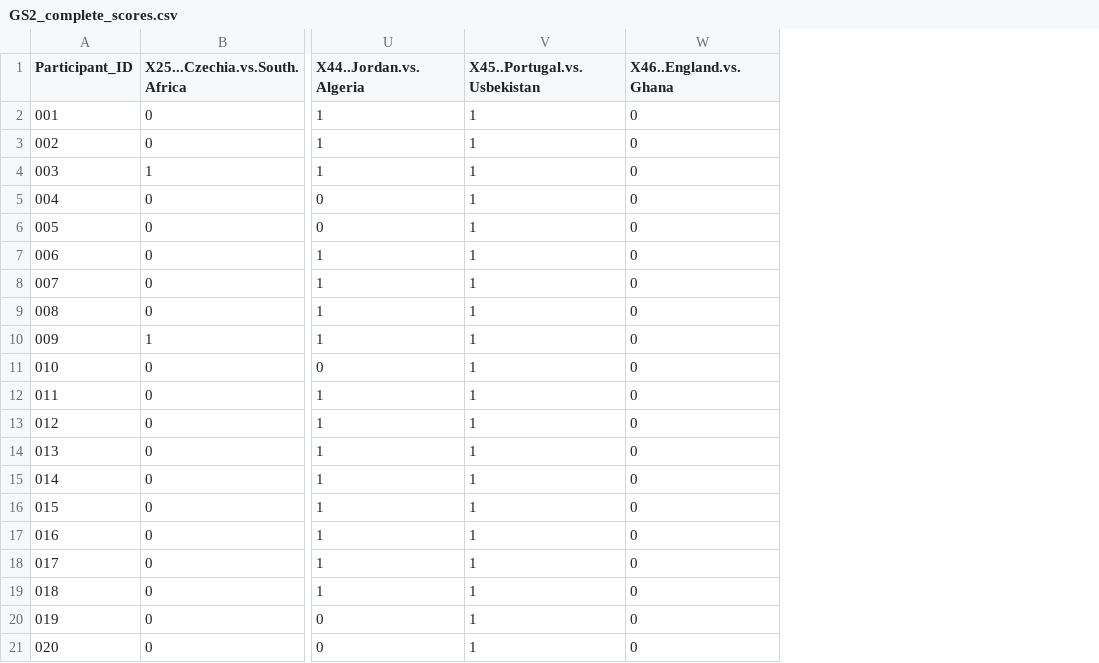
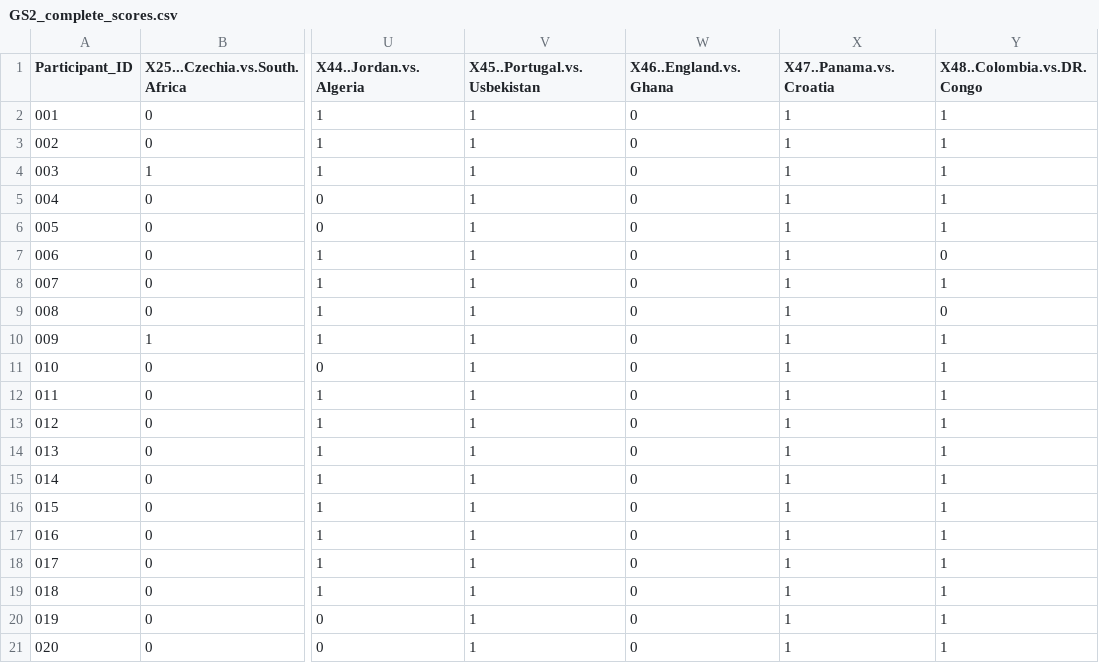
Before and after one commit to alffajardo/worldcup_2026, a CSV file: GS2_complete_scores.csv, drawn as a sheet; only a part is shown, gaps mark what is left out; the diff names each change by its address in the sheet, - before the commit and + after, or states it on an @@ line.

```diff
--- a/GS2_complete_scores.csv
+++ b/GS2_complete_scores.csv
+column X (X47..Panama.vs.Croatia), rows 2-21: all 1
+column Y (X48..Colombia.vs.DR.Congo), rows 2-21: 1 | 1 | 1 | 1 | 1 | 0 | 1 | 0 | 1 | 1 | 1 | 1 | 1 | 1 | 1 | 1 | 1 | 1 | 1 | 1
```
Also changed, not shown: Overall_scores.csv, 2 other files.
